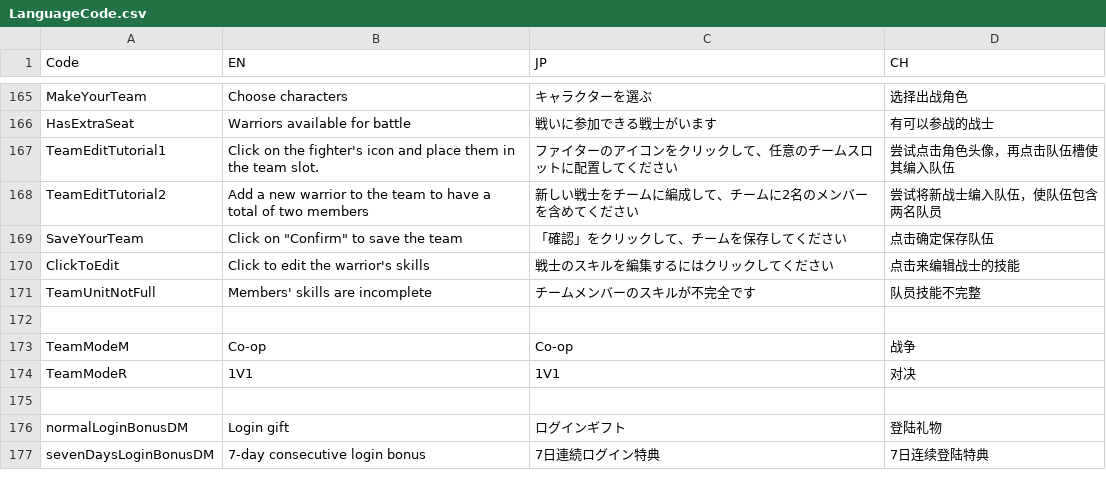
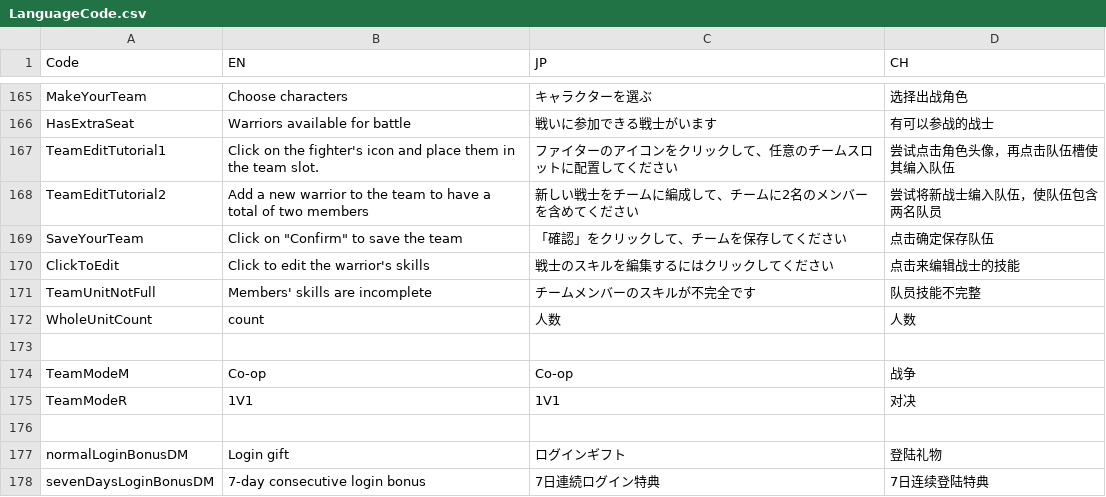
Before and after one commit to bodacheng/MComat, a CSV file: Assets/ExternalAssets/Config/LanguageCode.csv, drawn as a sheet; only a part is shown, gaps mark what is left out.

```diff
--- a/Assets/ExternalAssets/Config/LanguageCode.csv
+++ b/Assets/ExternalAssets/Config/LanguageCode.csv
@@ -172,2 +172,3 @@ ClickToEdit,Click to edit the warrior's skills,戦士のスキルを編集する
 TeamUnitNotFull,Members' skills are incomplete,チームメンバーのスキルが不完全です,队员技能不完整
+WholeUnitCount,count,人数,人数
 ,,,
```
Also changed, not shown: 6 other files.
